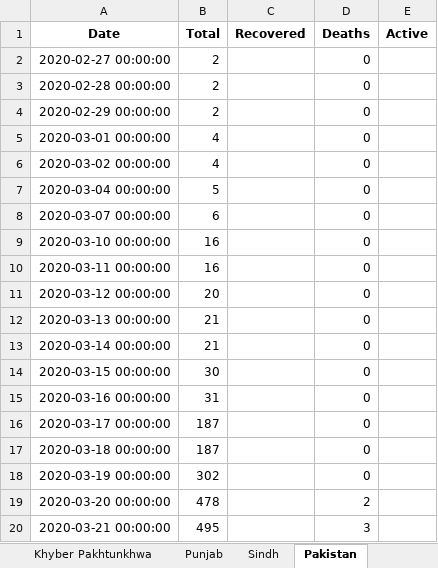
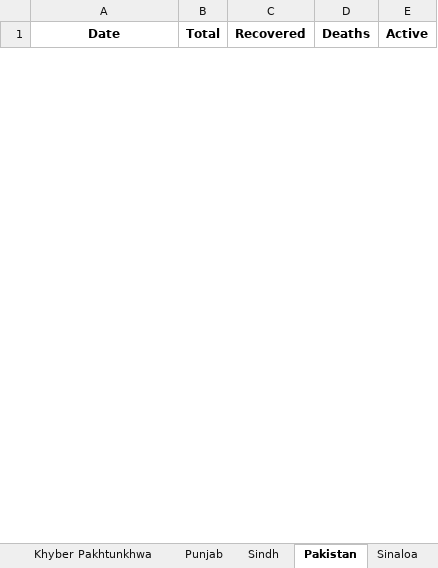
Before and after one commit to MomminAlvi/COVID-in-pak, an Excel workbook: master.xlsx, sheet Pakistan, drawn as a sheet; only a part is shown; values as stored, in another font and other column widths than the file's, no borders; removed rows and columns are numbered as before the commit, all else as after; the diff covers the shown part only; the diff names each change by its address in the sheet, - before the commit and + after, or states it on an @@ line.

```diff
--- a/master.xlsx (sheet Pakistan)
+++ b/master.xlsx (sheet Pakistan)
+sheet tab: Sinaloa
-row 2: 2020-02-27 00:00:00 | 2 |  | 0
-row 3: 2020-02-28 00:00:00 | 2 |  | 0
-row 4: 2020-02-29 00:00:00 | 2 |  | 0
-row 5: 2020-03-01 00:00:00 | 4 |  | 0
-row 6: 2020-03-02 00:00:00 | 4 |  | 0
-row 7: 2020-03-04 00:00:00 | 5 |  | 0
-row 8: 2020-03-07 00:00:00 | 6 |  | 0
-row 9: 2020-03-10 00:00:00 | 16 |  | 0
-row 10: 2020-03-11 00:00:00 | 16 |  | 0
-row 11: 2020-03-12 00:00:00 | 20 |  | 0
-row 12: 2020-03-13 00:00:00 | 21 |  | 0
-row 13: 2020-03-14 00:00:00 | 21 |  | 0
-row 14: 2020-03-15 00:00:00 | 30 |  | 0
-row 15: 2020-03-16 00:00:00 | 31 |  | 0
-row 16: 2020-03-17 00:00:00 | 187 |  | 0
-row 17: 2020-03-18 00:00:00 | 187 |  | 0
-row 18: 2020-03-19 00:00:00 | 302 |  | 0
-row 19: 2020-03-20 00:00:00 | 478 |  | 2
-row 20: 2020-03-21 00:00:00 | 495 |  | 3
```
Also changed, not shown: 1 added row and 129 removed rows elsewhere in this sheet, sheet Gilgit-Baltistan, sheet Punjab, sheet Balochistan, sheet Islamabad, sheet Khyber Pakhtunkhwa, sheet Azad Jammu and Kashmir, 1 other file.
